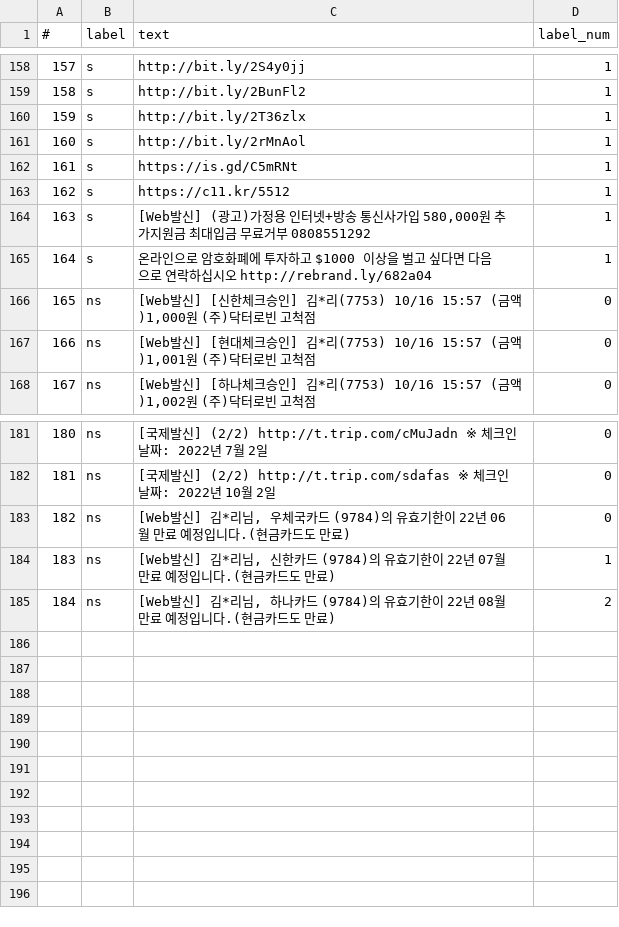
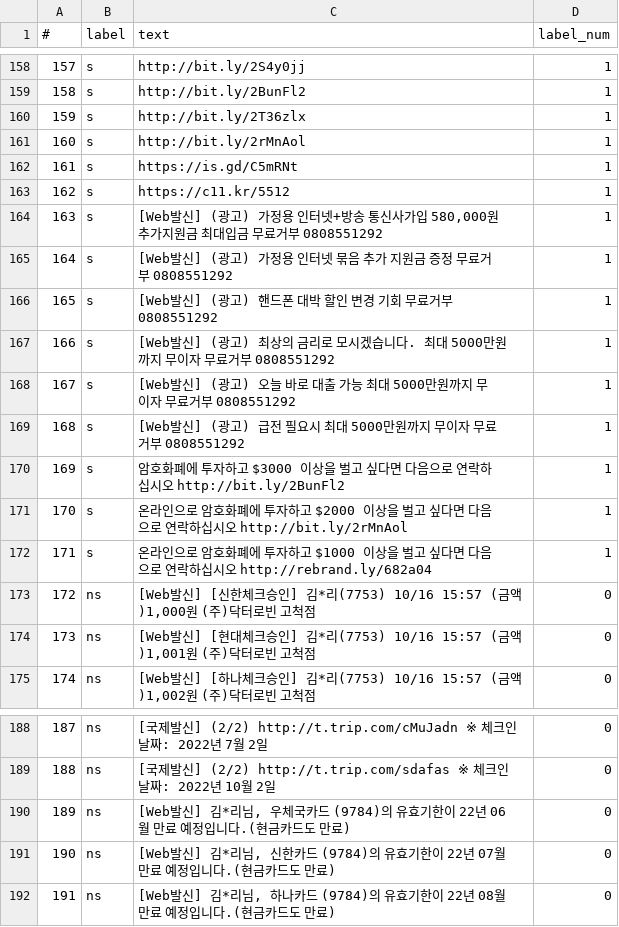
Before and after one commit to Hong-In-Taek/kone-pyproj, a CSV file: static/data.csv, drawn as a sheet; only a part is shown, gaps mark what is left out; addresses are those after the commit; the diff names each change by its address in the sheet, - before the commit and + after, or states it on an @@ line.

Commit message:
change data:

```diff
--- a/static/data.csv
+++ b/static/data.csv
-C164 (text): …거부 0808551292
+C164 (text): …거부 0808551292
+row 165: 164 | s | [Web발신] (광고) 가정용 인터넷 묶음 추가 지원금 증정 무료거부 0808551292 | 1
+row 166: 165 | s | [Web발신] (광고) 핸드폰 대박 할인 변경 기회 무료거부 0808551292 | 1
+row 167: 166 | s | [Web발신] (광고) 최상의 금리로 모시겠습니다. 최대 5000만원까지 무이자 무료거부 0808551292 | 1
+row 168: 167 | s | [Web발신] (광고) 오늘 바로 대출 가능 최대 5000만원까지 무이자 무료거부 0808551292 | 1
+row 169: 168 | s | [Web발신] (광고) 급전 필요시 최대 5000만원까지 무이자 무료거부 0808551292 | 1
+row 170: 169 | s | 암호화폐에 투자하고 $3000 이상을 벌고 싶다면 다음으로 연락하십시오 http://bit.ly/2BunFl2 | 1
+row 171: 170 | s | 온라인으로 암호화폐에 투자하고 $2000 이상을 벌고 싶다면 다음으로 연락하십시오 http://bit.ly/2rMnAol | 1
@@ column A (#) renumbered from row 172 down @@
-D191 (label_num): 1
+D191 (label_num): 0
-D192 (label_num): 2
+D192 (label_num): 0
```
